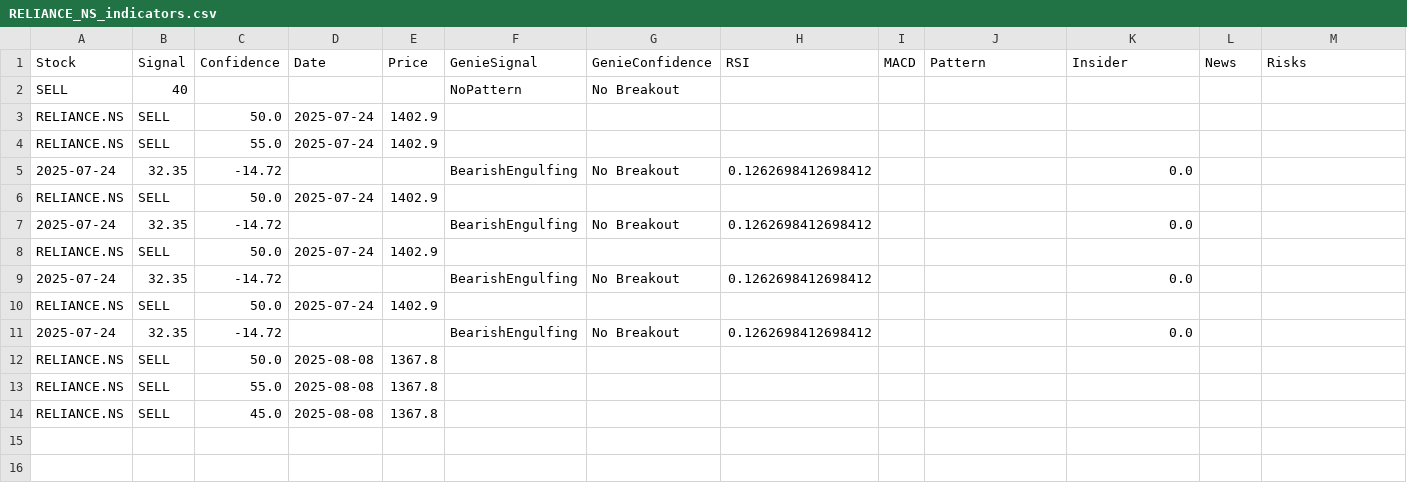
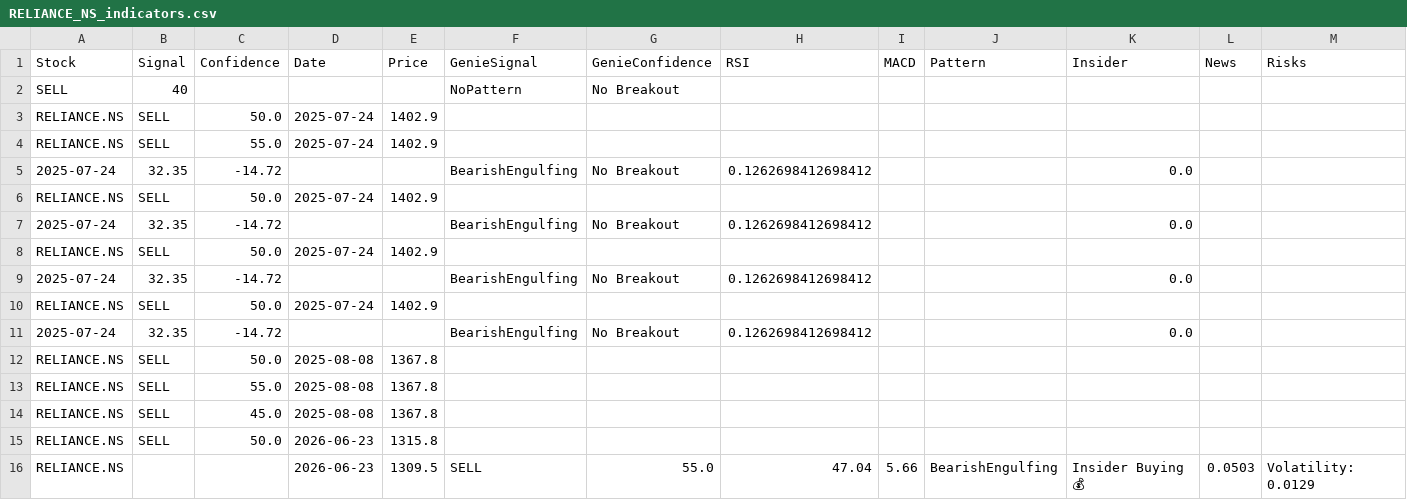
Before and after one commit to marksolutions2021/kubergenie, a CSV file: kubergenie/data/RELIANCE_NS_indicators.csv, drawn as a sheet; the diff names each change by its address in the sheet, - before the commit and + after, or states it on an @@ line.

```diff
--- a/kubergenie/data/RELIANCE_NS_indicators.csv
+++ b/kubergenie/data/RELIANCE_NS_indicators.csv
+row 15: RELIANCE.NS | SELL | 50.0 | 2026-06-23 | 1315.8
+row 16: RELIANCE.NS |  |  | 2026-06-23 | 1309.5 | SELL | 55.0 | 47.04 | 5.66 | BearishEngulfing | Insider Buying 💰 | 0.0503 | Volatility: 0.0129
```
Also changed, not shown: kubergenie/data/TCS_NS_indicators.csv, kubergenie/data/WIPRO_NS_indicators.csv, 18 other files.
